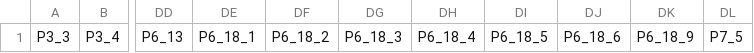
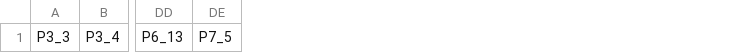
Before and after one commit to DavidUgCh/retail_default_ml_model, a CSV file: data/dummies.csv, drawn as a sheet; only a part is shown, gaps mark what is left out; the diff names each change by its address in the sheet, - before the commit and + after, or states it on an @@ line.

Commit message:
Update dummies.csv

```diff
--- a/data/dummies.csv
+++ b/data/dummies.csv
-column DE, row 1: P6_18_1
-column DF, row 1: P6_18_2
-column DG, row 1: P6_18_3
-column DH, row 1: P6_18_4
-column DI, row 1: P6_18_5
-column DJ, row 1: P6_18_6
-column DK, row 1: P6_18_9
```
